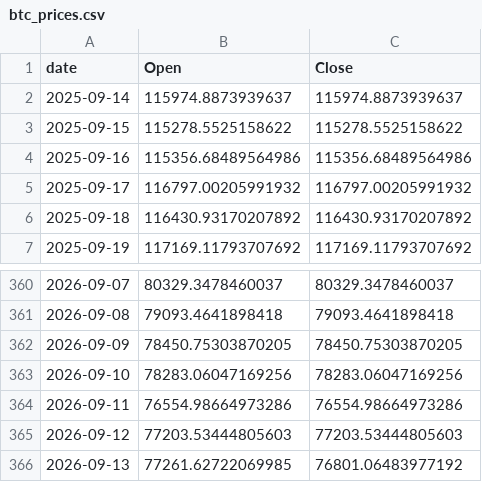
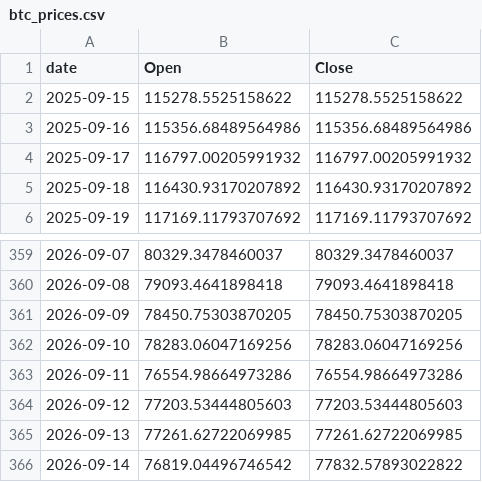
Before and after one commit to Gabrielrr2025/exportbtc, a CSV file: btc_prices.csv, drawn as a sheet; only a part is shown, gaps mark what is left out.

```diff
--- a/btc_prices.csv
+++ b/btc_prices.csv
@@ -1,3 +1,2 @@
 date,Open,Close
-2025-09-14,115974.8873939637,115974.8873939637
 2025-09-15,115278.5525158622,115278.5525158622
@@ -365,2 +364,3 @@ date,Open,Close
 2026-09-12,77203.53444805603,77203.53444805603
-2026-09-13,77261.62722069985,76801.06483977192
+2026-09-13,77261.62722069985,77261.62722069985
+2026-09-14,76819.04496746542,77832.57893022822
```
